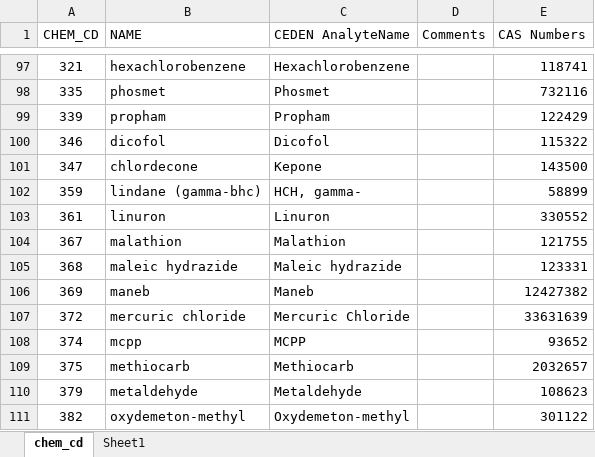
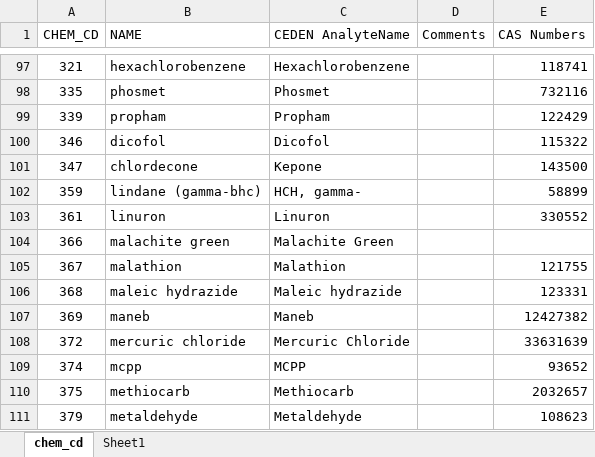
Before and after one commit to michaelryanweaver/SURFtoCEDEN, an Excel workbook: crosswalks/xwalk DPR-SURF_AnalyteNames_v2.xlsx, sheet chem_cd, drawn as a sheet; only a part is shown, gaps mark what is left out; the shorter side is filled out with more unchanged rows; values as stored, in another font and other column widths than the file's, no borders; the diff names each change by its address in the sheet, - before the commit and + after, or states it on an @@ line.

```diff
--- a/crosswalks/xwalk DPR-SURF_AnalyteNames_v2.xlsx (sheet chem_cd)
+++ b/crosswalks/xwalk DPR-SURF_AnalyteNames_v2.xlsx (sheet chem_cd)
+row 104: 366 | malachite green | Malachite Green
```
Also changed, not shown: crosswalks/SURF_Sample_Types_jr.xlsx, 4 other files.
